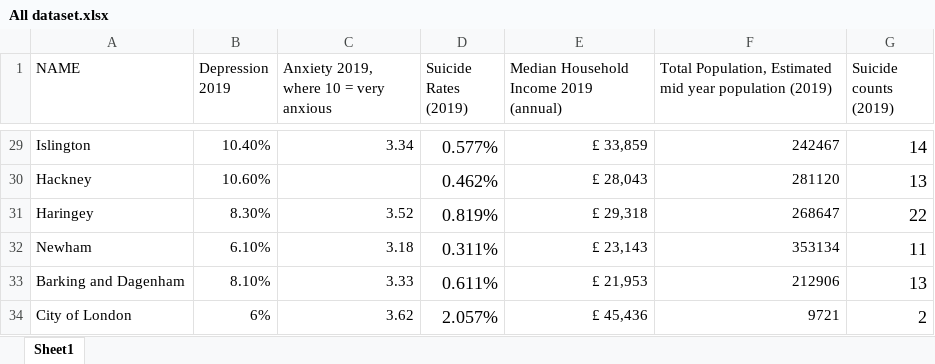
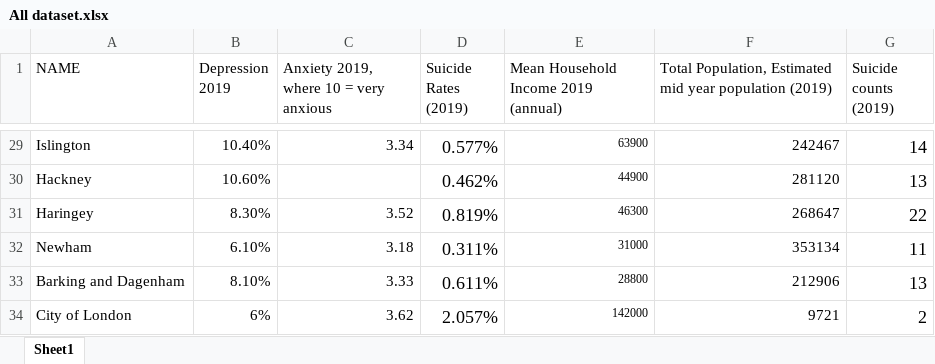
Before and after one commit to alyssageorgee/alyssageorge.github.io, an Excel workbook: All dataset.xlsx, sheet Sheet1, drawn as a sheet; only a part is shown, gaps mark what is left out; values as stored, in another font and other column widths than the file's, no borders; the diff covers the shown part only; the diff names each change by its address in the sheet, - before the commit and + after, or states it on an @@ line.

Commit message:
regenerated the plots with mean instead of median

```diff
--- a/All dataset.xlsx (sheet Sheet1)
+++ b/All dataset.xlsx (sheet Sheet1)
-E1: Median Household Income 2019 (annual)
+E1: Mean Household Income 2019 (annual)
@@ E29:E34 text size: smaller @@
-E29: £ 33,859
+E29: 63900
-E30: £ 28,043
+E30: 44900
-E31: £ 29,318
+E31: 46300
-E32: £ 23,143
+E32: 31000
-E33: £ 21,953
+E33: 28800
-E34: £ 45,436
+E34: 142000
```
Also changed, not shown: 27 edited cells and cell formats elsewhere in this sheet, 9 other files.
